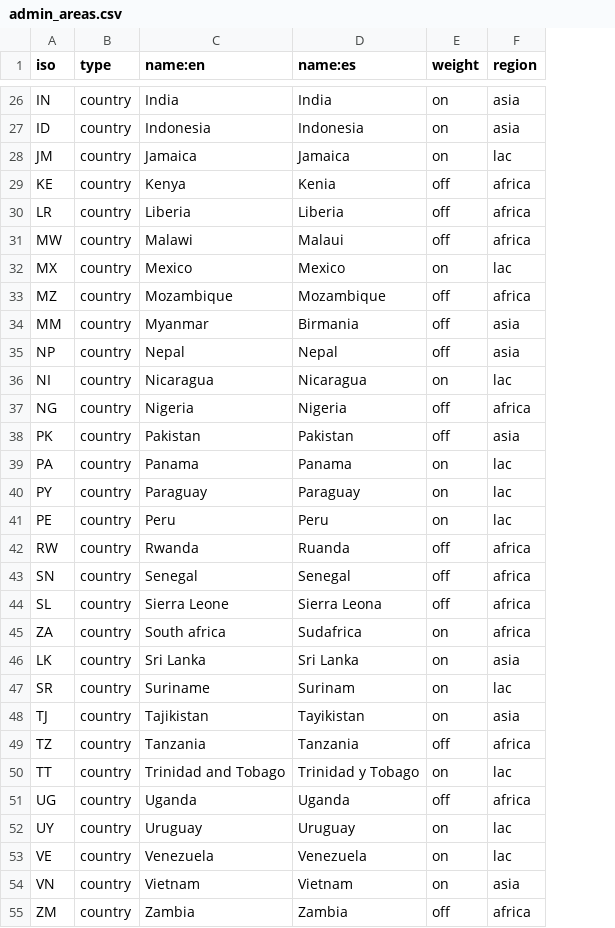
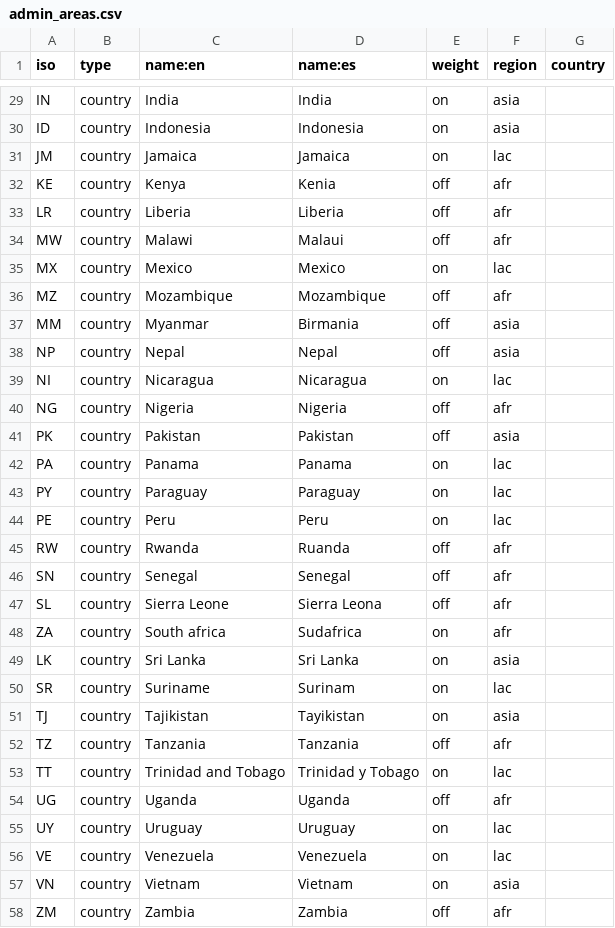
Before and after one commit to developmentseed/climatescope-data, a CSV file: source/meta/admin_areas.csv, drawn as a sheet; only a part is shown, gaps mark what is left out; addresses are those after the commit; the diff covers the shown part only; the diff names each change by its address in the sheet, - before the commit and + after, or states it on an @@ line.

Commit message:
Add regions in the admin_area meta file

```diff
--- a/source/meta/admin_areas.csv
+++ b/source/meta/admin_areas.csv
+column G (country), empty
-F32:F34 (region): africa
+F32:F34 (region): afr
-F36 (region): africa
+F36 (region): afr
-F40 (region): africa
+F40 (region): afr
-F45:F48 (region): africa
+F45:F48 (region): afr
-F52 (region): africa
+F52 (region): afr
-F54 (region): africa
+F54 (region): afr
-F58 (region): africa
+F58 (region): afr
```
Also changed, not shown: 3 added rows and 7 edited cells elsewhere in this file, 1 other file.
